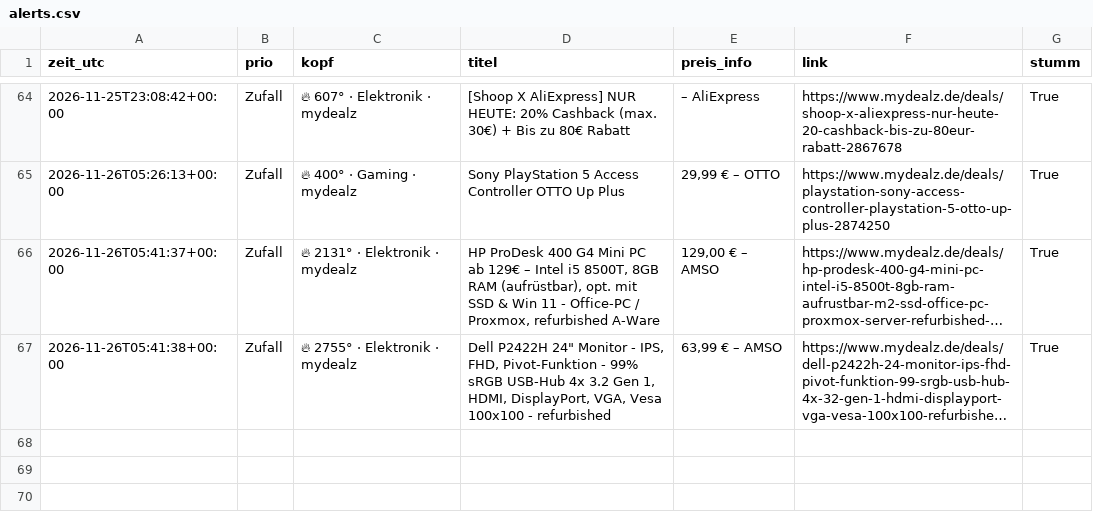
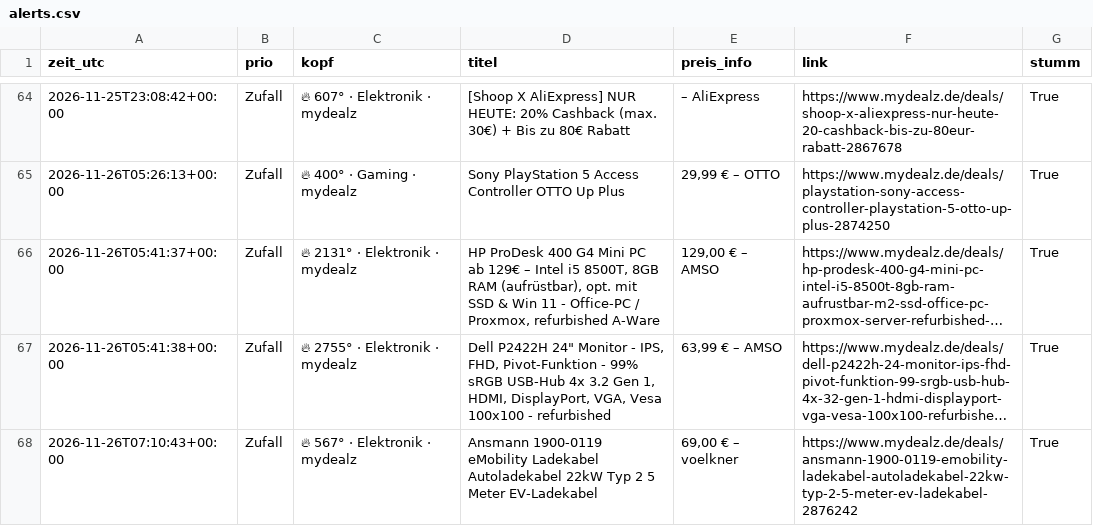
Before and after one commit to duchidachi/black-week-deal-bot, a CSV file: alerts.csv, drawn as a sheet; only a part is shown, gaps mark what is left out; long unchanged cells end in …; the diff names each change by its address in the sheet, - before the commit and + after, or states it on an @@ line.

```diff
--- a/alerts.csv
+++ b/alerts.csv
+row 68: 2026-11-26T07:10:43+00:00 | Zufall | 🔥 567° · Elektronik · mydealz | Ansmann 1900-0119 eMobility Ladekabel Autoladekabel 22kW Typ 2 5 Meter EV-Ladekabel | 69,00 € – voelkner | https://www.mydealz.de/deals/ansmann-1900-0119-emobility-ladekabel-autoladekabel-22kw-typ-2-5-meter-ev-ladekabel-2876242 | True
```
Also changed, not shown: 1 other file.
